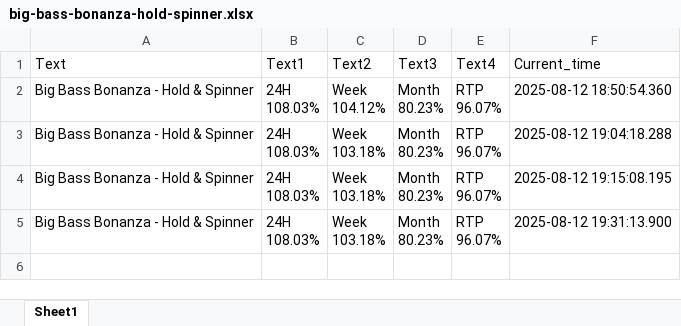
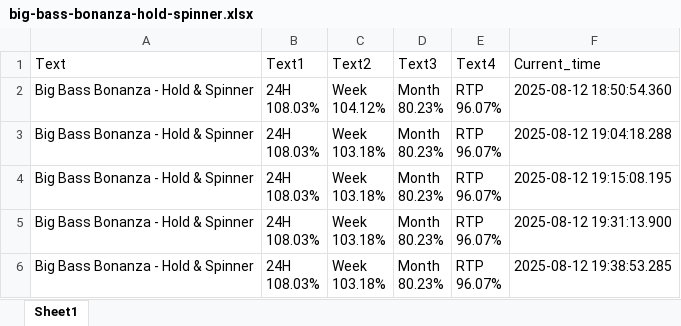
Before and after one commit to zorba43/github_streamlit_drive_project, an Excel workbook: data/raw/big-bass-bonanza-hold-spinner.xlsx, sheet Sheet1, drawn as a sheet; values as stored, in another font and other column widths than the file's, no borders; ↵ is a line break in a cell; the diff names each change by its address in the sheet, - before the commit and + after, or states it on an @@ line.

```diff
--- a/data/raw/big-bass-bonanza-hold-spinner.xlsx (sheet Sheet1)
+++ b/data/raw/big-bass-bonanza-hold-spinner.xlsx (sheet Sheet1)
+row 6: Big Bass Bonanza - Hold & Spinner | 24H ↵ 108.03% | Week ↵ 103.18% | Month ↵ 80.23% | RTP ↵ 96.07% | 2025-08-12 19:38:53.285
```
Also changed, not shown: data/raw/big-bass-floats-my-boat.xlsx, data/raw/bigger-bass-splash.xlsx, 4 other files.
